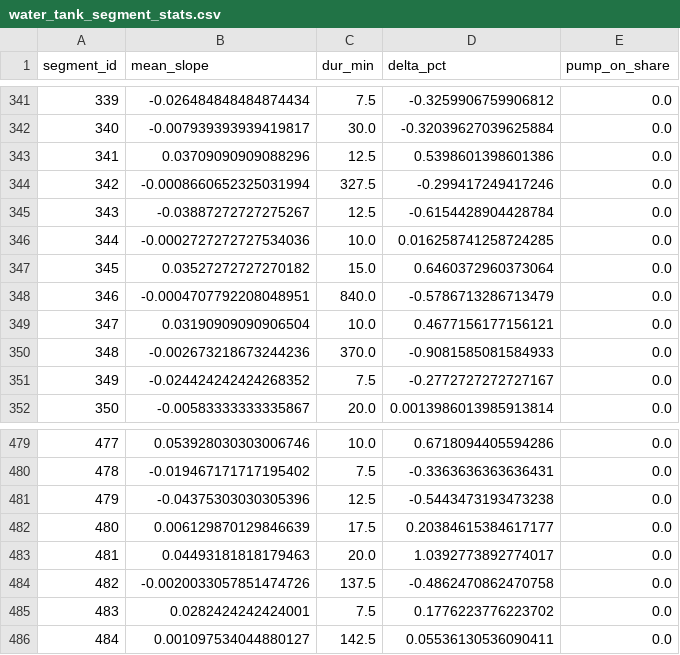
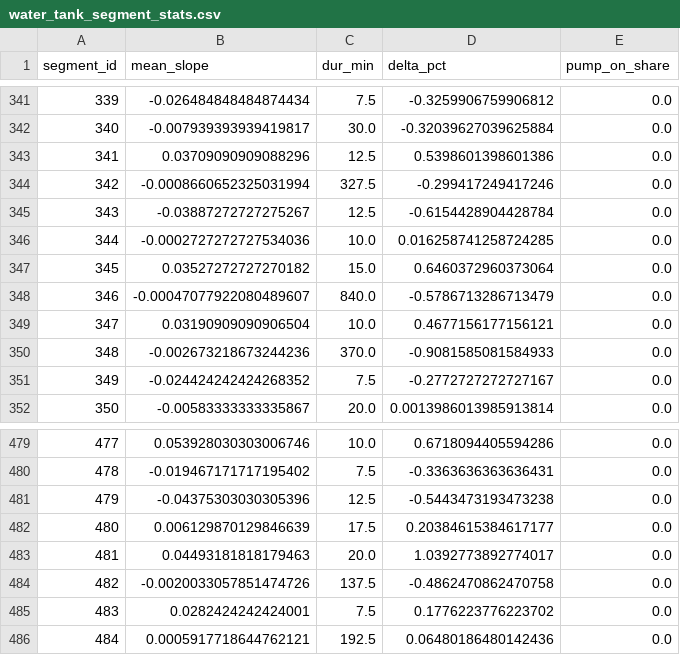
Before and after one commit to gabe1boon/SpainBrainWeb, a CSV file: data/processed/water_tank_segment_stats.csv, drawn as a sheet; only a part is shown, gaps mark what is left out.

```diff
--- a/data/processed/water_tank_segment_stats.csv
+++ b/data/processed/water_tank_segment_stats.csv
@@ -347,3 +347,3 @@ segment_id,mean_slope,dur_min,delta_pct,pump_on_share
 345,0.03527272727270182,15.0,0.6460372960373064,0.0
-346,-0.0004707792208048951,840.0,-0.5786713286713479,0.0
+346,-0.00047077922080489607,840.0,-0.5786713286713479,0.0
 347,0.03190909090906504,10.0,0.4677156177156121,0.0
@@ -485,2 +485,2 @@ segment_id,mean_slope,dur_min,delta_pct,pump_on_share
 483,0.0282424242424001,7.5,0.1776223776223702,0.0
-484,0.001097534044880127,142.5,0.05536130536090411,0.0
+484,0.0005917718644762121,192.5,0.06480186480142436,0.0
```
Also changed, not shown: data/processed/water_tank_clean.csv, 5 other files.
